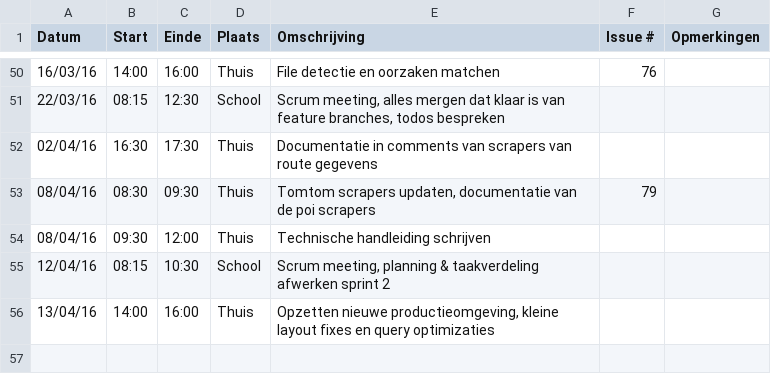
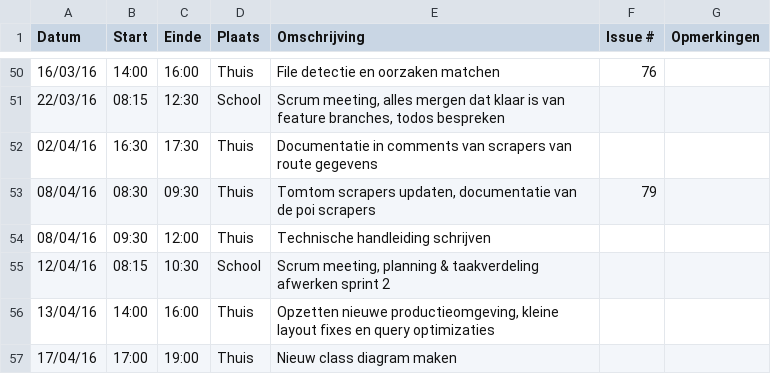
Before and after one commit to ghentlivinglab/Traffic-Travel-Time-Analyzer-4, a CSV file: Dwight-KerkhoveLogboek.csv, drawn as a sheet; only a part is shown, gaps mark what is left out; the diff names each change by its address in the sheet, - before the commit and + after, or states it on an @@ line.

Commit message:
Update Dwight-KerkhoveLogboek.csv

```diff
--- a/Dwight-KerkhoveLogboek.csv
+++ b/Dwight-KerkhoveLogboek.csv
+row 57: 17/04/16 | 17:00 | 19:00 | Thuis | Nieuw class diagram maken
```
